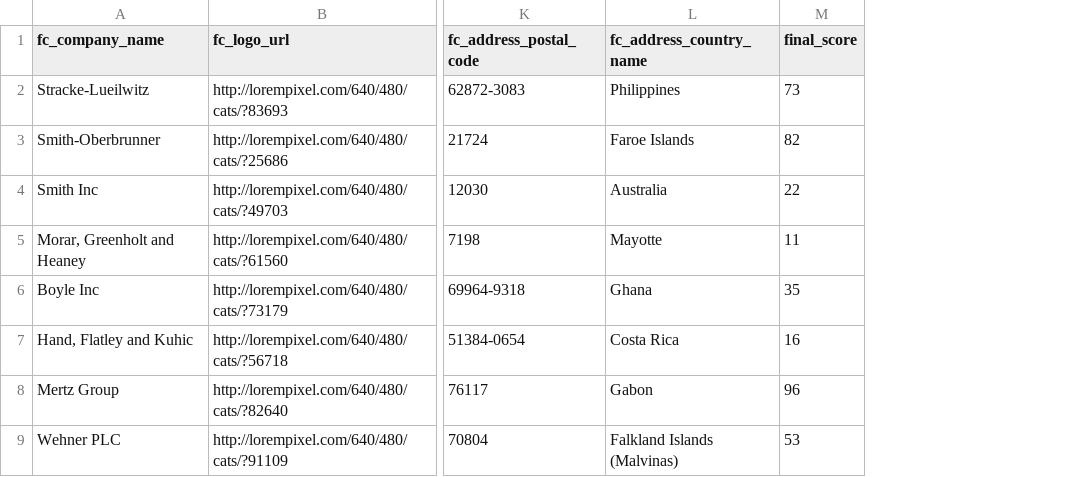
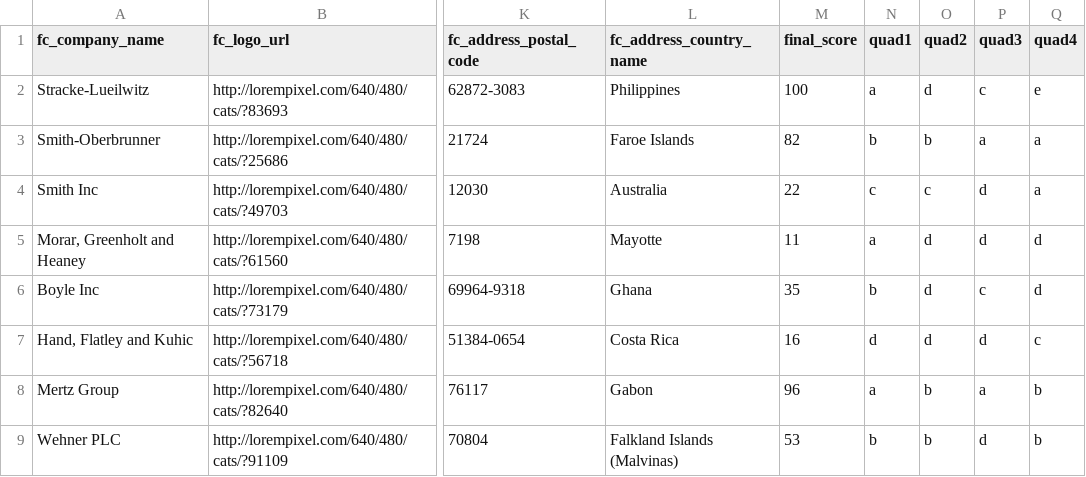
Before and after one commit to iPullRank-dev/projectastronaut, a CSV file: public/uploads/company.csv, drawn as a sheet; only a part is shown, gaps mark what is left out; the diff names each change by its address in the sheet, - before the commit and + after, or states it on an @@ line.

```diff
--- a/public/uploads/company.csv
+++ b/public/uploads/company.csv
+column N (quad1), rows 2-9: a | b | c | a | b | d | a | b
+column O (quad2), rows 2-9: d | b | c | d | d | d | b | b
+column P (quad3), rows 2-9: c | a | d | d | c | d | a | d
+column Q (quad4), rows 2-9: e | a | a | d | d | c | b | b
-M2 (final_score): 73
+M2 (final_score): 100
```
Also changed, not shown: 8 other files.
